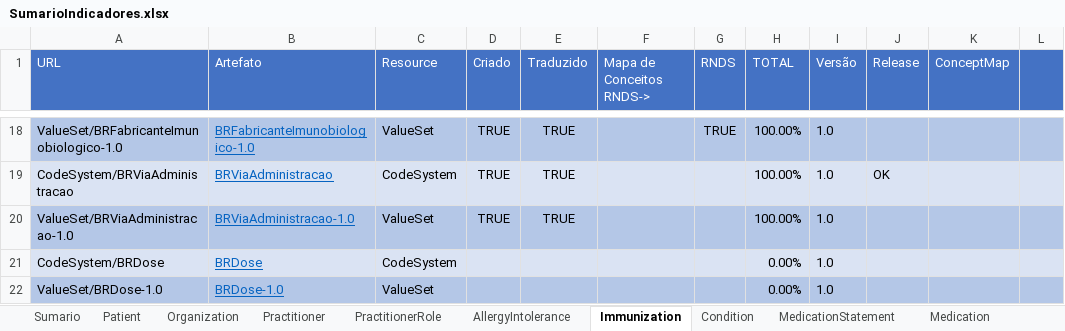
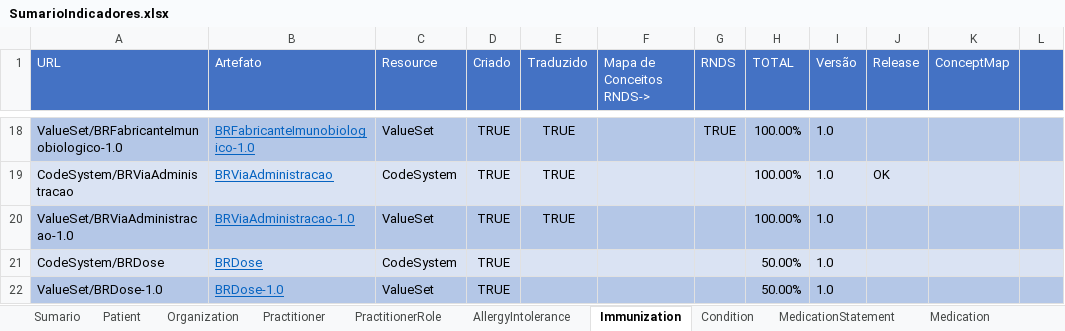
Before and after one commit to moaassis/https-git-codecommit.sa-east-1.amazonaws.com-v1-repos-ips-brasil-documentos, an Excel workbook: Gestão do Projeto/Indicadores/SumarioIndicadores.xlsx, sheet Immunization, drawn as a sheet; only a part is shown, gaps mark what is left out; values as stored, in another font and other column widths than the file's, no borders; the diff names each change by its address in the sheet, - before the commit and + after, or states it on an @@ line.

```diff
--- a/Gestão do Projeto/Indicadores/SumarioIndicadores.xlsx (sheet Immunization)
+++ b/Gestão do Projeto/Indicadores/SumarioIndicadores.xlsx (sheet Immunization)
-D21:D22 (Criado): (empty)
+D21:D22 (Criado): TRUE
-H21:H22 (TOTAL): 0.00%
+H21:H22 (TOTAL): 50.00%
```
Also changed, not shown: sheet Sumario.
